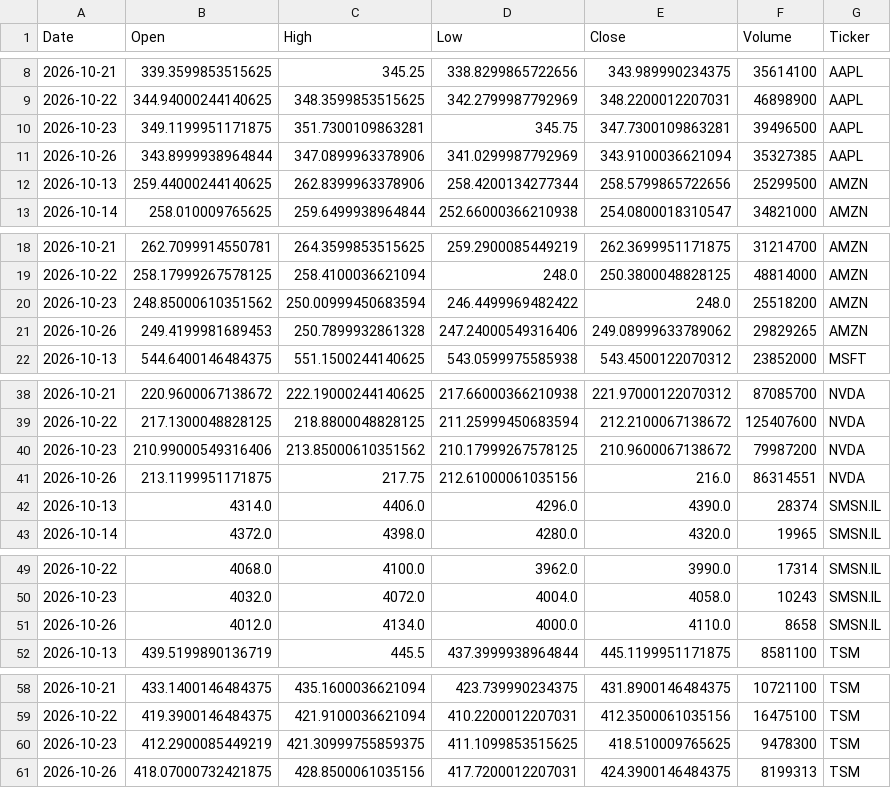
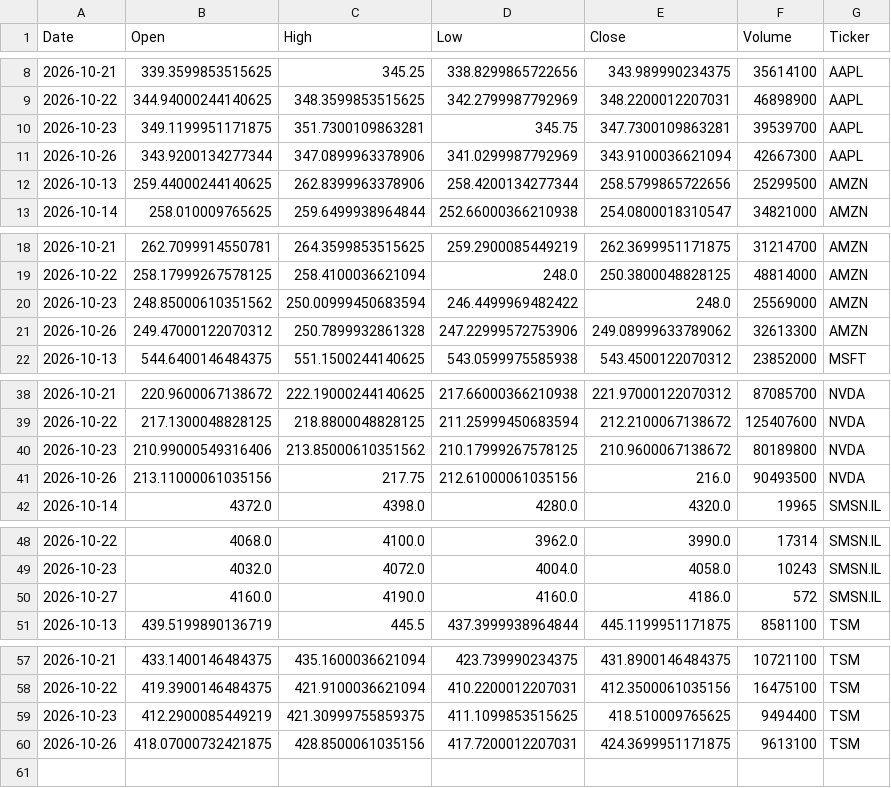
Before and after one commit to Jaedin-Rogers/Automated_Stock_Data_Pipeline, a CSV file: stock_data.csv, drawn as a sheet; only a part is shown, gaps mark what is left out; the diff covers the shown part only.

```diff
--- a/stock_data.csv
+++ b/stock_data.csv
@@ -9,4 +9,4 @@ Date,Open,High,Low,Close,Volume,Ticker
 2026-10-22,344.94000244140625,348.3599853515625,342.2799987792969,348.2200012207031,46898900,AAPL
-2026-10-23,349.1199951171875,351.7300109863281,345.75,347.7300109863281,39496500,AAPL
-2026-10-26,343.8999938964844,347.0899963378906,341.0299987792969,343.9100036621094,35327385,AAPL
+2026-10-23,349.1199951171875,351.7300109863281,345.75,347.7300109863281,39539700,AAPL
+2026-10-26,343.9200134277344,347.0899963378906,341.0299987792969,343.9100036621094,42667300,AAPL
 2026-10-13,259.44000244140625,262.8399963378906,258.4200134277344,258.5799865722656,25299500,AMZN
@@ -19,4 +19,4 @@ Date,Open,High,Low,Close,Volume,Ticker
 2026-10-22,258.17999267578125,258.4100036621094,248.0,250.3800048828125,48814000,AMZN
-2026-10-23,248.85000610351562,250.00999450683594,246.4499969482422,248.0,25518200,AMZN
-2026-10-26,249.4199981689453,250.7899932861328,247.24000549316406,249.08999633789062,29829265,AMZN
+2026-10-23,248.85000610351562,250.00999450683594,246.4499969482422,248.0,25569000,AMZN
+2026-10-26,249.47000122070312,250.7899932861328,247.22999572753906,249.08999633789062,32613300,AMZN
 2026-10-13,544.6400146484375,551.1500244140625,543.0599975585938,543.4500122070312,23852000,MSFT
@@ -39,5 +39,4 @@ Date,Open,High,Low,Close,Volume,Ticker
 2026-10-22,217.1300048828125,218.8800048828125,211.25999450683594,212.2100067138672,125407600,NVDA
-2026-10-23,210.99000549316406,213.85000610351562,210.17999267578125,210.9600067138672,79987200,NVDA
-2026-10-26,213.1199951171875,217.75,212.61000061035156,216.0,86314551,NVDA
-2026-10-13,4314.0,4406.0,4296.0,4390.0,28374,SMSN.IL
+2026-10-23,210.99000549316406,213.85000610351562,210.17999267578125,210.9600067138672,80189800,NVDA
+2026-10-26,213.11000061035156,217.75,212.61000061035156,216.0,90493500,NVDA
 2026-10-14,4372.0,4398.0,4280.0,4320.0,19965,SMSN.IL
@@ -50,3 +49,3 @@ Date,Open,High,Low,Close,Volume,Ticker
 2026-10-23,4032.0,4072.0,4004.0,4058.0,10243,SMSN.IL
-2026-10-26,4012.0,4134.0,4000.0,4110.0,8658,SMSN.IL
+2026-10-27,4160.0,4190.0,4160.0,4186.0,572,SMSN.IL
 2026-10-13,439.5199890136719,445.5,437.3999938964844,445.1199951171875,8581100,TSM
@@ -59,3 +58,3 @@ Date,Open,High,Low,Close,Volume,Ticker
 2026-10-22,419.3900146484375,421.9100036621094,410.2200012207031,412.3500061035156,16475100,TSM
-2026-10-23,412.2900085449219,421.30999755859375,411.1099853515625,418.510009765625,9478300,TSM
-2026-10-26,418.07000732421875,428.8500061035156,417.7200012207031,424.3900146484375,8199313,TSM
+2026-10-23,412.2900085449219,421.30999755859375,411.1099853515625,418.510009765625,9494400,TSM
+2026-10-26,418.07000732421875,428.8500061035156,417.7200012207031,424.3699951171875,9613100,TSM
```
Also changed, not shown: 2 edited cells elsewhere in this file.
